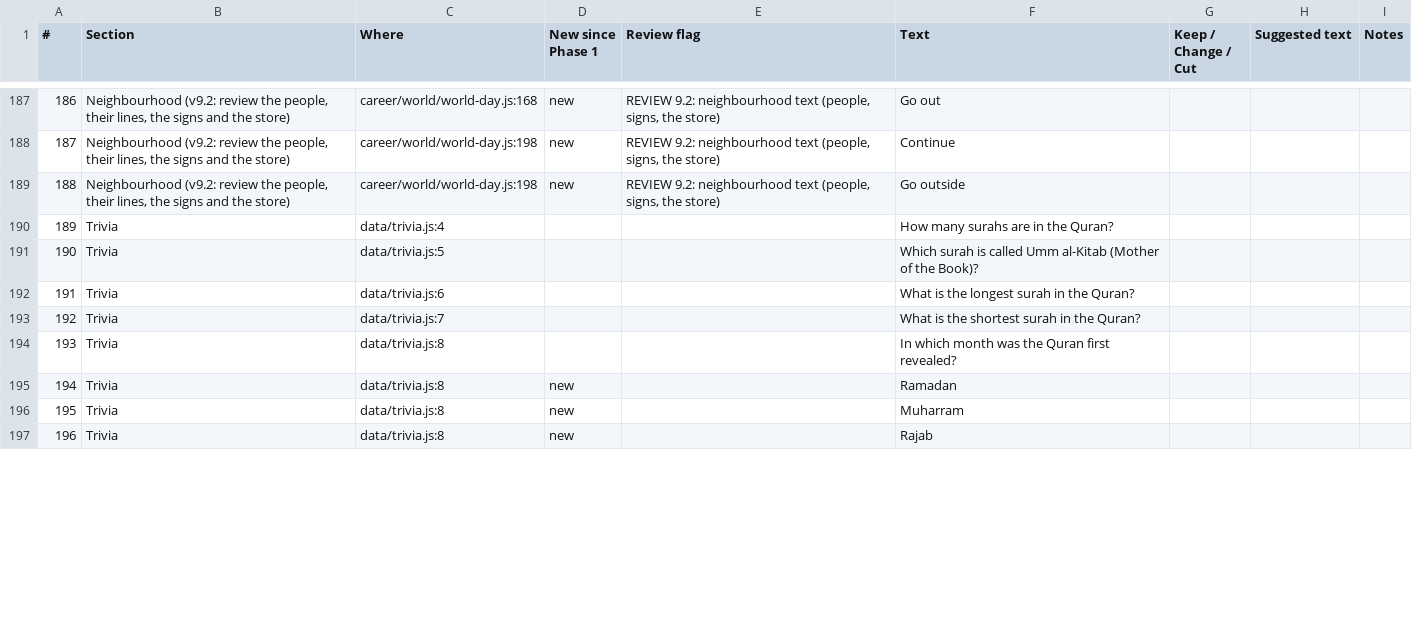
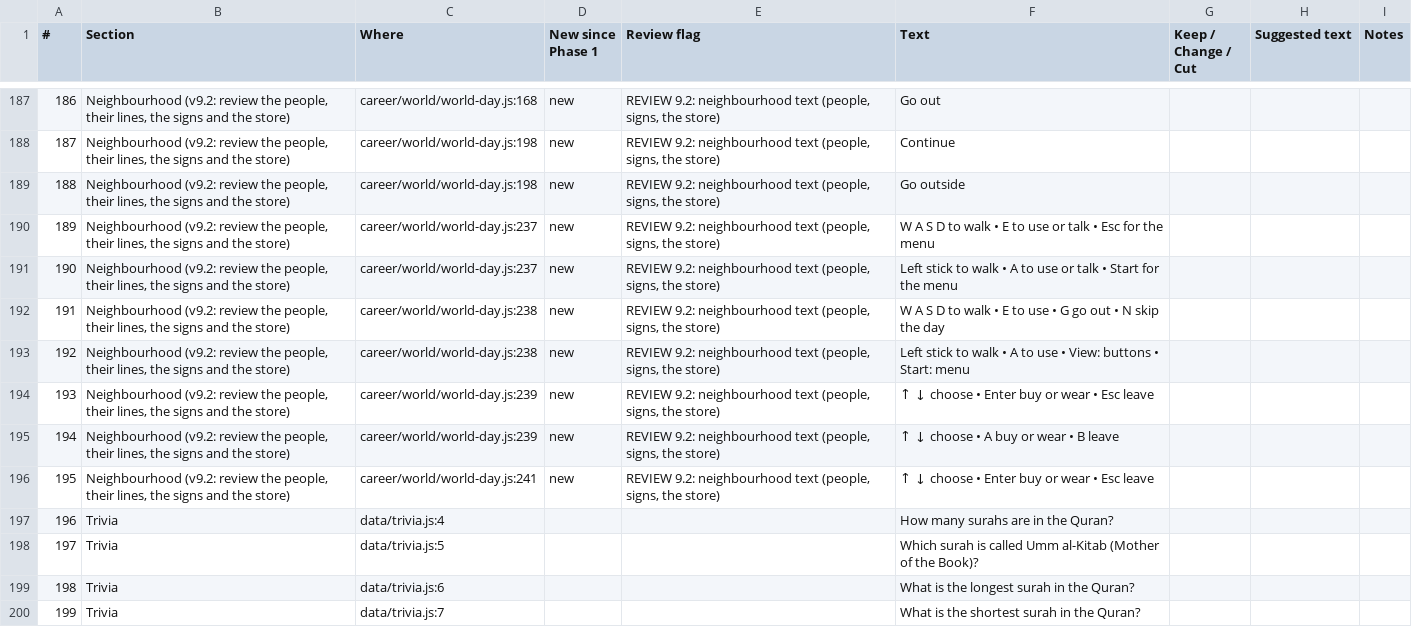
Before and after one commit to halkotob/IslamDunk, a CSV file: docs/review/game-text.csv, drawn as a sheet; only a part is shown, gaps mark what is left out; the shorter side is filled out with more unchanged rows; addresses are those after the commit; the diff names each change by its address in the sheet, - before the commit and + after, or states it on an @@ line.

```diff
--- a/docs/review/game-text.csv
+++ b/docs/review/game-text.csv
+row 190: 189 | Neighbourhood (v9.2: review the people, their lines, the signs and the store) | career/world/world-day.js:237 | new | REVIEW 9.2: neighbourhood text (people, signs, the store) | W A S D to walk • E to use or talk • Esc for the menu
+row 191: 190 | Neighbourhood (v9.2: review the people, their lines, the signs and the store) | career/world/world-day.js:237 | new | REVIEW 9.2: neighbourhood text (people, signs, the store) | Left stick to walk • A to use or talk • Start for the menu
+row 192: 191 | Neighbourhood (v9.2: review the people, their lines, the signs and the store) | career/world/world-day.js:238 | new | REVIEW 9.2: neighbourhood text (people, signs, the store) | W A S D to walk • E to use • G go out • N skip the day
+row 193: 192 | Neighbourhood (v9.2: review the people, their lines, the signs and the store) | career/world/world-day.js:238 | new | REVIEW 9.2: neighbourhood text (people, signs, the store) | Left stick to walk • A to use • View: buttons • Start: menu
+row 194: 193 | Neighbourhood (v9.2: review the people, their lines, the signs and the store) | career/world/world-day.js:239 | new | REVIEW 9.2: neighbourhood text (people, signs, the store) | ↑ ↓ choose • Enter buy or wear • Esc leave
+row 195: 194 | Neighbourhood (v9.2: review the people, their lines, the signs and the store) | career/world/world-day.js:239 | new | REVIEW 9.2: neighbourhood text (people, signs, the store) | ↑ ↓ choose • A buy or wear • B leave
+row 196: 195 | Neighbourhood (v9.2: review the people, their lines, the signs and the store) | career/world/world-day.js:241 | new | REVIEW 9.2: neighbourhood text (people, signs, the store) | ↑ ↓ choose • Enter buy or wear • Esc leave
@@ column A (#) renumbered from row 197 down @@
```
Also changed, not shown: 30 other files.
